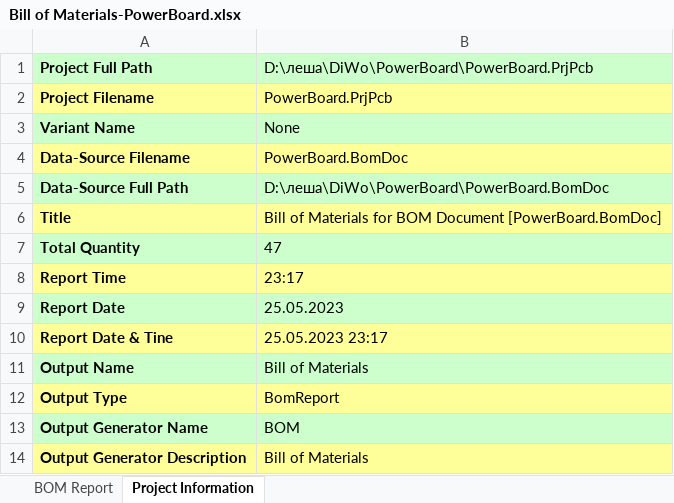
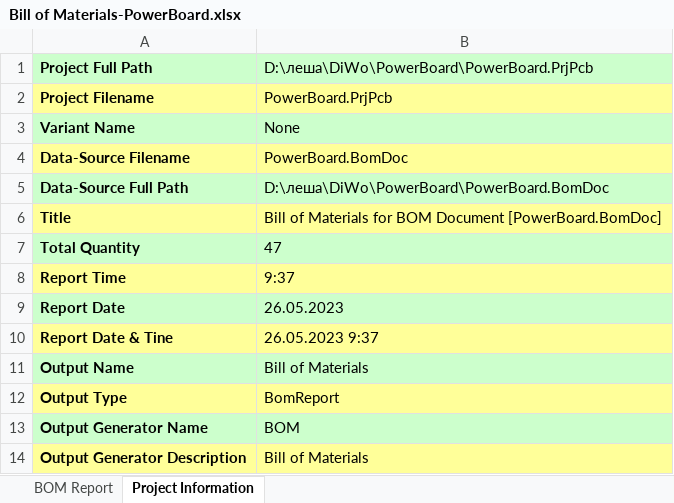
Before and after one commit to AlexeyKhabarov/PowerBoard, an Excel workbook: Project Outputs for PowerBoard/r.0.1/BOM/Bill of Materials-PowerBoard.xlsx, sheet Project Information, drawn as a sheet; values as stored, in another font and other column widths than the file's, no borders; the diff names each change by its address in the sheet, - before the commit and + after, or states it on an @@ line.

```diff
--- a/Project Outputs for PowerBoard/r.0.1/BOM/Bill of Materials-PowerBoard.xlsx (sheet Project Information)
+++ b/Project Outputs for PowerBoard/r.0.1/BOM/Bill of Materials-PowerBoard.xlsx (sheet Project Information)
-B8: 23:17
+B8: 9:37
-B9: 25.05.2023
+B9: 26.05.2023
-B10: 25.05.2023 23:17
+B10: 26.05.2023 9:37
```
Also changed, not shown: sheet BOM Report, formulas that keep their value, 5 other files.
